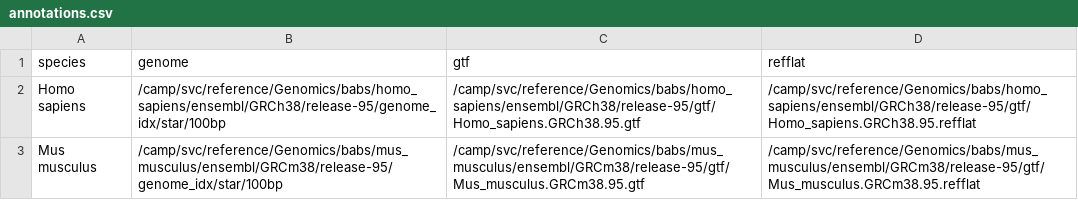
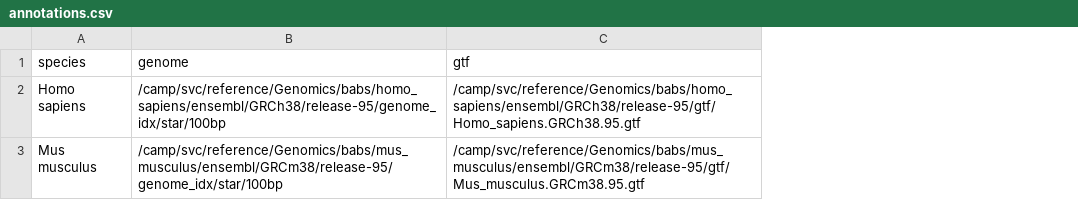
Before and after one commit to luslab/babs-slide-seq, a CSV file: assets/design/annotations.csv, drawn as a sheet; the diff names each change by its address in the sheet, - before the commit and + after, or states it on an @@ line.

```diff
--- a/assets/design/annotations.csv
+++ b/assets/design/annotations.csv
-column D (refflat), rows 2-3: /camp/svc/reference/Genomics/babs/homo_sapiens/ensembl/GRCh38/release-95/gtf/Homo_sapiens.GRCh38.95.refflat | /camp/svc/reference/Genomics/babs/mus_musculus/ensembl/GRCm38/release-95/gtf/Mus_musculus.GRCm38.95.refflat
```
Also changed, not shown: 5 other files.
